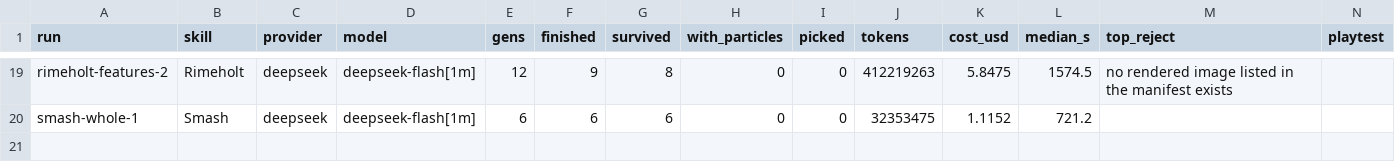
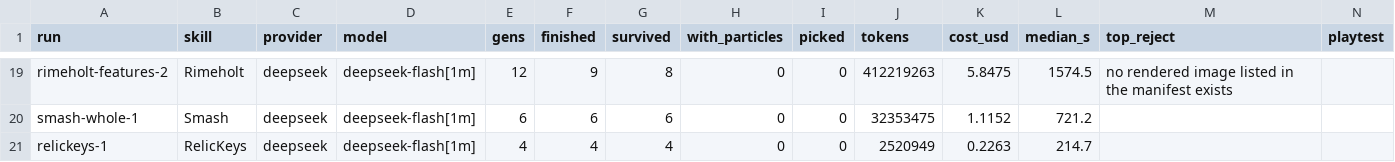
Before and after one commit to singsongallalong/swarm-lab, a CSV file: results/ledger.csv, drawn as a sheet; only a part is shown, gaps mark what is left out.

```diff
--- a/results/ledger.csv
+++ b/results/ledger.csv
@@ -20 +20,2 @@ rimeholt-features-2,Rimeholt,deepseek,deepseek-flash[1m],12,9,8,0,0,412219263,5.
 smash-whole-1,Smash,deepseek,deepseek-flash[1m],6,6,6,0,0,32353475,1.1152,721.2,,
+relickeys-1,RelicKeys,deepseek,deepseek-flash[1m],4,4,4,0,0,2520949,0.2263,214.7,,
```
Also changed, not shown: 14 other files.
